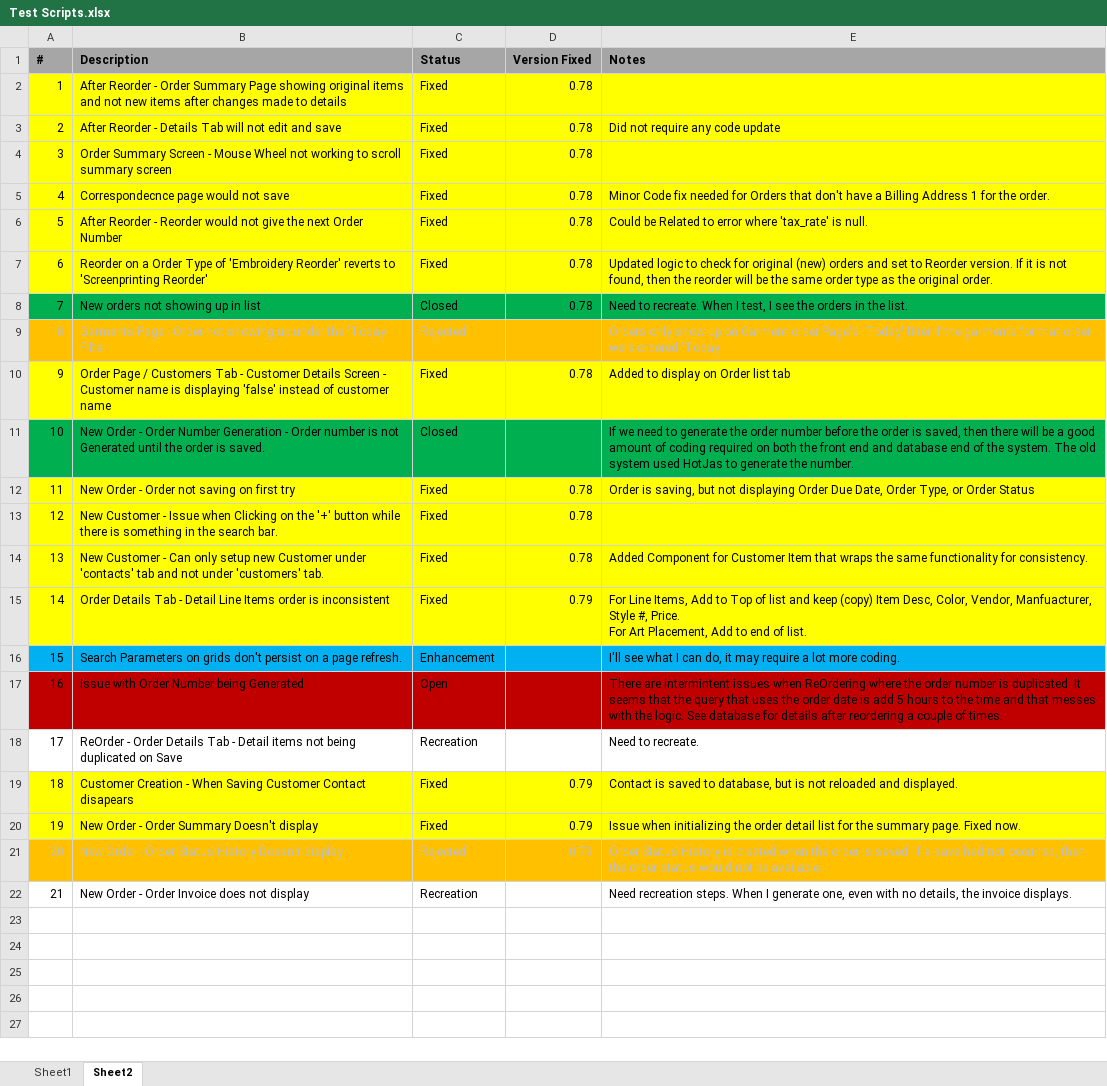
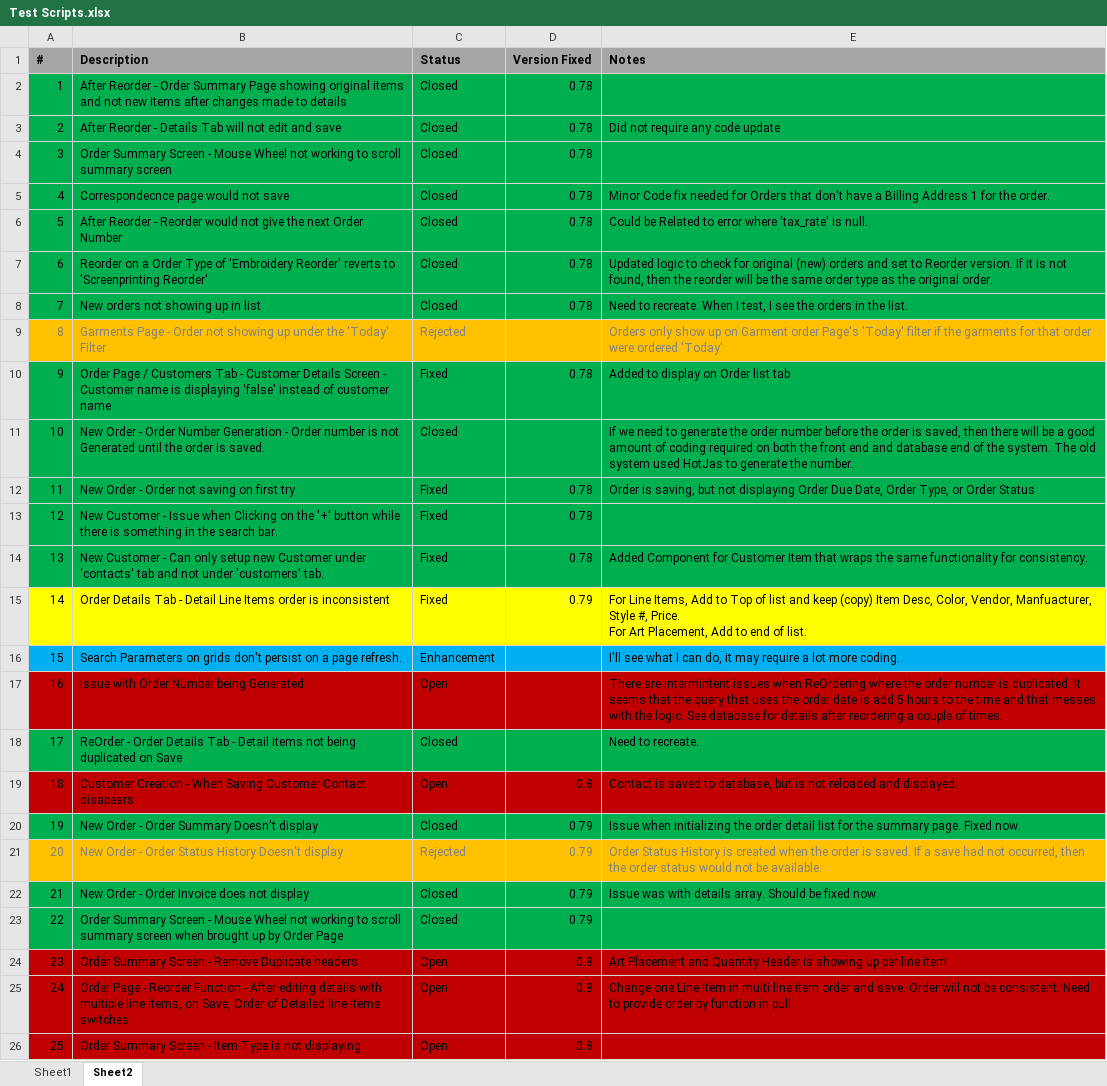
Before and after one commit to Spectere99/SIMSRewrite, an Excel workbook: docs/Test Scripts.xlsx, sheet Sheet2, drawn as a sheet; values as stored, in another font and other column widths than the file's, no borders; the diff names each change by its address in the sheet, - before the commit and + after, or states it on an @@ line.

```diff
--- a/docs/Test Scripts.xlsx (sheet Sheet2)
+++ b/docs/Test Scripts.xlsx (sheet Sheet2)
-A2:E7 fill: #FFFF00
+A2:E7 fill: #00B050
-C2:C7 (Status): Fixed
+C2:C7 (Status): Closed
-A9:C9 text colour: #BFBFBF
+A9:C9 text colour: #808080
-E9 text colour: #BFBFBF
+E9 text colour: #808080
-A10:E10 fill: #FFFF00
+A10:E10 fill: #00B050
-A12:E14 fill: #FFFF00
+A12:E14 fill: #00B050
-A18:E18 fill: none
+A18:E18 fill: #00B050
-C18 (Status): Recreation
+C18 (Status): Closed
-A19:E19 fill: #FFFF00
+A19:E19 fill: #C00000
-C19 (Status): Fixed
+C19 (Status): Open
-D19 (Version Fixed): 0.79
+D19 (Version Fixed): 0.8
-A20:E20 fill: #FFFF00
+A20:E20 fill: #00B050
-C20 (Status): Fixed
+C20 (Status): Closed
-A21:E21 text colour: #BFBFBF
+A21:E21 text colour: #808080
-A22:E22 fill: none
+A22:E22 fill: #00B050
-C22 (Status): Recreation
+C22 (Status): Closed
-D22 (Version Fixed): (empty)
+D22 (Version Fixed): 0.79
-E22 (Notes): Need recreation steps. When I generate one, even with no details, the invoice displays.
+E22 (Notes): Issue was with details array. Should be fixed now.
+row 23: 22 | Order Summary Screen - Mouse Wheel not working to scroll summary screen when brought up by Order Page | Closed | 0.79
+row 24: 23 | Order Summary Screen - Remove Duplicate headers | Open | 0.8 | Art Placement and Quantity Header is showing up per line item
+row 25: 24 | Order Page - Reorder Function - After editing details with multiple line items, on Save, Order of Detailed line items switches | Open | 0.8 | Change one Line Item in multi line item order and save. Order will not be consistent. Need to provide order by function in pull.
+row 26: 25 | Order Summary Screen - Item Type is not displaying | Open | 0.8
```
Also changed, not shown: 6 other files.
